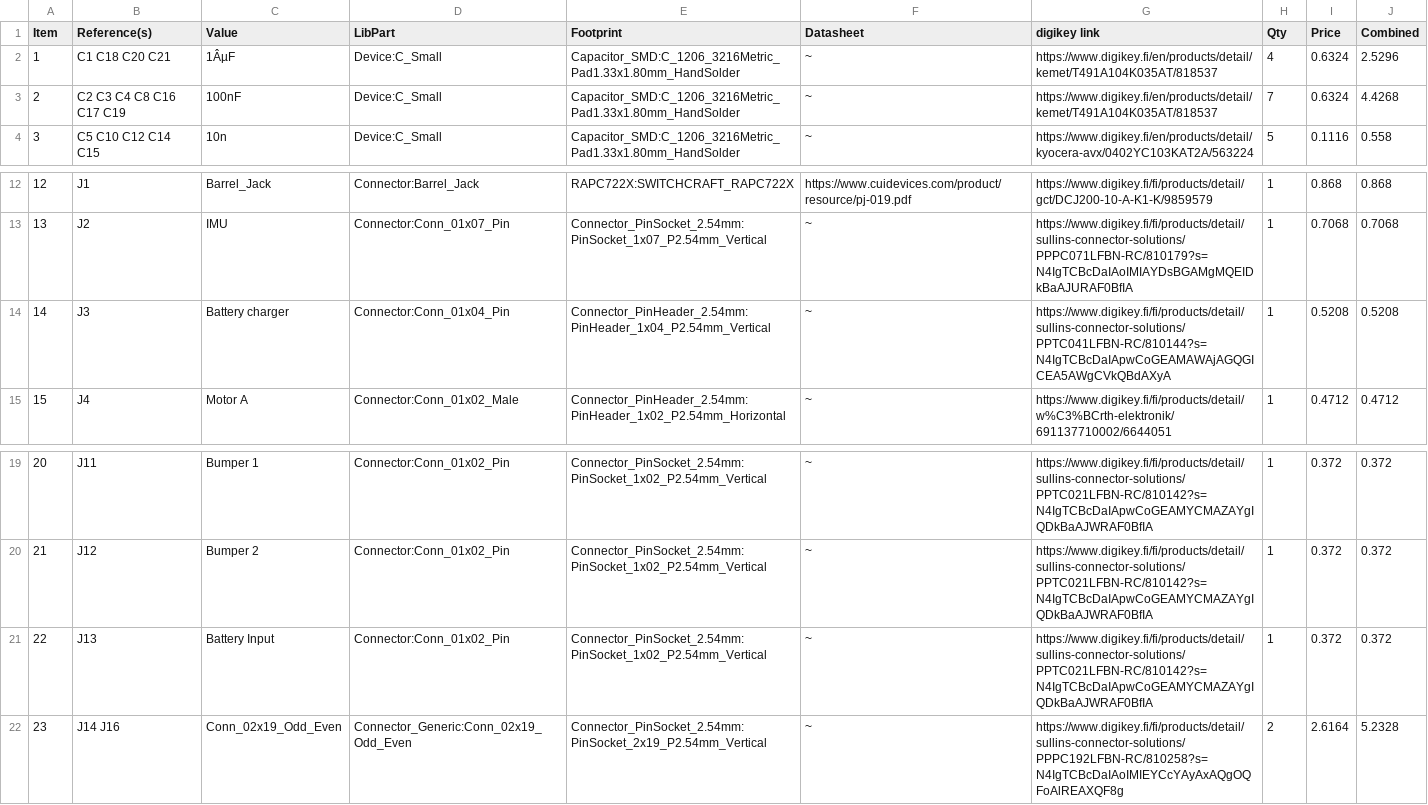
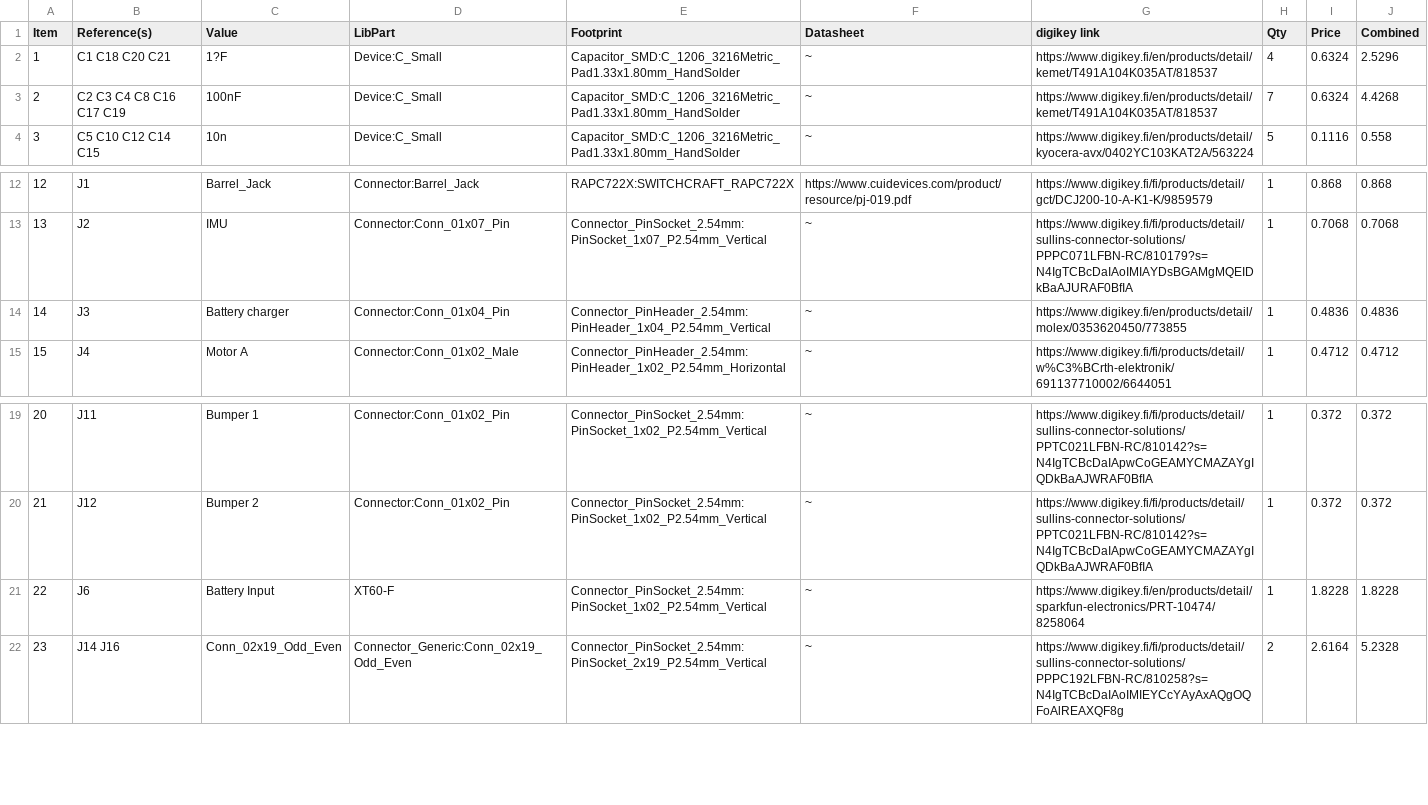
Before and after one commit to FKLM-ESP/Vacuum-Cleaner-Robot-ESP, a CSV file: Schematics/ESP/ESP_digikey.csv, drawn as a sheet; only a part is shown, gaps mark what is left out.

Commit message:
Added footprints for battery input and battery charger with BOM updates

```diff
--- a/Schematics/ESP/ESP_digikey.csv
+++ b/Schematics/ESP/ESP_digikey.csv
@@ -1,3 +1,3 @@
 Item,Reference(s),Value,LibPart,Footprint,Datasheet,digikey link,Qty,Price,Combined
-1,C1 C18 C20 C21,1ÂµF,Device:C_Small,Capacitor_SMD:C_1206_3216Metric_Pad1.33x1.80mm_HandSolder,~,https://www.digikey.fi/en/products/detail/kemet/T491A104K035AT/818537,4,0.6324,2.5296
+1,C1 C18 C20 C21,1?F,Device:C_Small,Capacitor_SMD:C_1206_3216Metric_Pad1.33x1.80mm_HandSolder,~,https://www.digikey.fi/en/products/detail/kemet/T491A104K035AT/818537,4,0.6324,2.5296
 2,C2 C3 C4 C8 C16 C17 C19,100nF,Device:C_Small,Capacitor_SMD:C_1206_3216Metric_Pad1.33x1.80mm_HandSolder,~,https://www.digikey.fi/en/products/detail/kemet/T491A104K035AT/818537,7,0.6324,4.4268
@@ -13,3 +13,3 @@ Item,Reference(s),Value,LibPart,Footprint,Datasheet,digikey link,Qty,Price,Combi
 13,J2,IMU,Connector:Conn_01x07_Pin,Connector_PinSocket_2.54mm:PinSocket_1x07_P2.54mm_Vertical,~,https://www.digikey.fi/fi/products/detail/sullins-connector-solutions/PPPC071LFBN-RC/810179?s=N4IgTCBcDaIAoIMIAYDsBGAMgMQEIDkBaAJURAF0BfIA,1,0.7068,0.7068
-14,J3,Battery charger,Connector:Conn_01x04_Pin,Connector_PinHeader_2.54mm:PinHeader_1x04_P2.54mm_Vertical,~,https://www.digikey.fi/fi/products/detail/sullins-connector-solutions/PPTC041LFBN-RC/810144?s=N4IgTCBcDaIApwCoGEAMAWAjAGQGICEA5AWgCVkQBdAXyA,1,0.5208,0.5208
+14,J3,Battery charger,Connector:Conn_01x04_Pin,Connector_PinHeader_2.54mm:PinHeader_1x04_P2.54mm_Vertical,~,https://www.digikey.fi/en/products/detail/molex/0353620450/773855,1,0.4836,0.4836
 15,J4,Motor A,Connector:Conn_01x02_Male,Connector_PinHeader_2.54mm:PinHeader_1x02_P2.54mm_Horizontal,~,https://www.digikey.fi/fi/products/detail/w%C3%BCrth-elektronik/691137710002/6644051,1,0.4712,0.4712
@@ -20,3 +20,3 @@ Item,Reference(s),Value,LibPart,Footprint,Datasheet,digikey link,Qty,Price,Combi
 21,J12,Bumper 2,Connector:Conn_01x02_Pin,Connector_PinSocket_2.54mm:PinSocket_1x02_P2.54mm_Vertical,~,https://www.digikey.fi/fi/products/detail/sullins-connector-solutions/PPTC021LFBN-RC/810142?s=N4IgTCBcDaIApwCoGEAMYCMAZAYgIQDkBaAJWRAF0BfIA,1,0.372,0.372
-22,J13,Battery Input,Connector:Conn_01x02_Pin,Connector_PinSocket_2.54mm:PinSocket_1x02_P2.54mm_Vertical,~,https://www.digikey.fi/fi/products/detail/sullins-connector-solutions/PPTC021LFBN-RC/810142?s=N4IgTCBcDaIApwCoGEAMYCMAZAYgIQDkBaAJWRAF0BfIA,1,0.372,0.372
+22,J6,Battery Input,XT60-F,Connector_PinSocket_2.54mm:PinSocket_1x02_P2.54mm_Vertical,~,https://www.digikey.fi/en/products/detail/sparkfun-electronics/PRT-10474/8258064,1,1.8228,1.8228
 23,J14 J16,Conn_02x19_Odd_Even,Connector_Generic:Conn_02x19_Odd_Even,Connector_PinSocket_2.54mm:PinSocket_2x19_P2.54mm_Vertical,~,https://www.digikey.fi/fi/products/detail/sullins-connector-solutions/PPPC192LFBN-RC/810258?s=N4IgTCBcDaIAoIMIEYCcYAyAxAQgOQFoAlREAXQF8g,2,2.6164,5.2328
```
Also changed, not shown: 9 other files.
